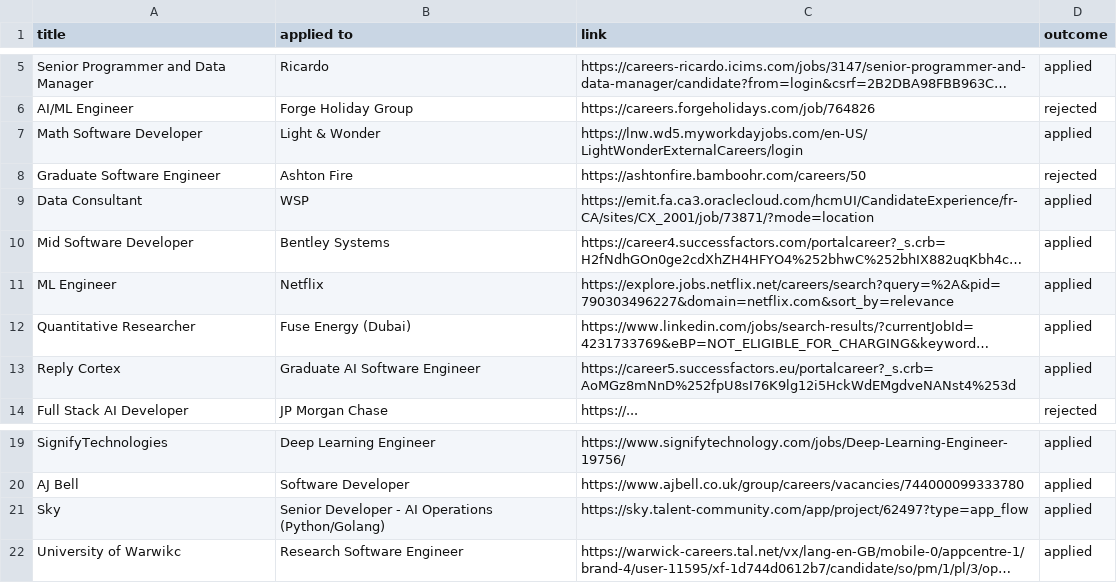
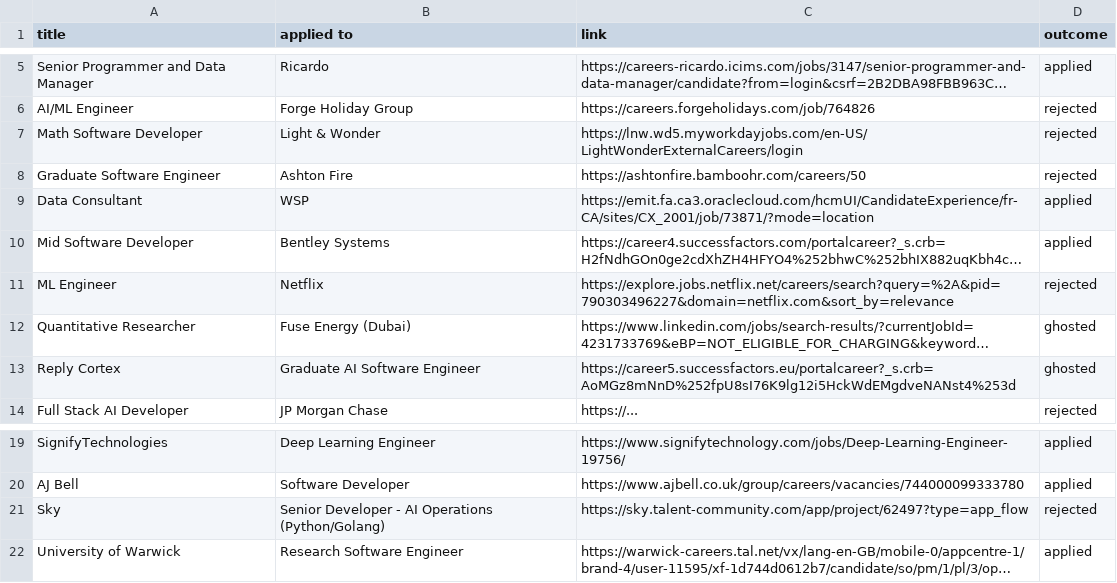
Before and after one commit to ivan020/resume, a CSV file: tracker.csv, drawn as a sheet; only a part is shown, gaps mark what is left out; long unchanged cells end in …; the diff names each change by its address in the sheet, - before the commit and + after, or states it on an @@ line.

Commit message:
another rejection

```diff
--- a/tracker.csv
+++ b/tracker.csv
-D7 (outcome): applied
+D7 (outcome): rejected
-D11 (outcome): applied
+D11 (outcome): rejected
-D12:D13 (outcome): applied
+D12:D13 (outcome): ghosted
-D21 (outcome): applied
+D21 (outcome): rejected
-A22 (title): University of Warwikc
+A22 (title): University of Warwick
```
